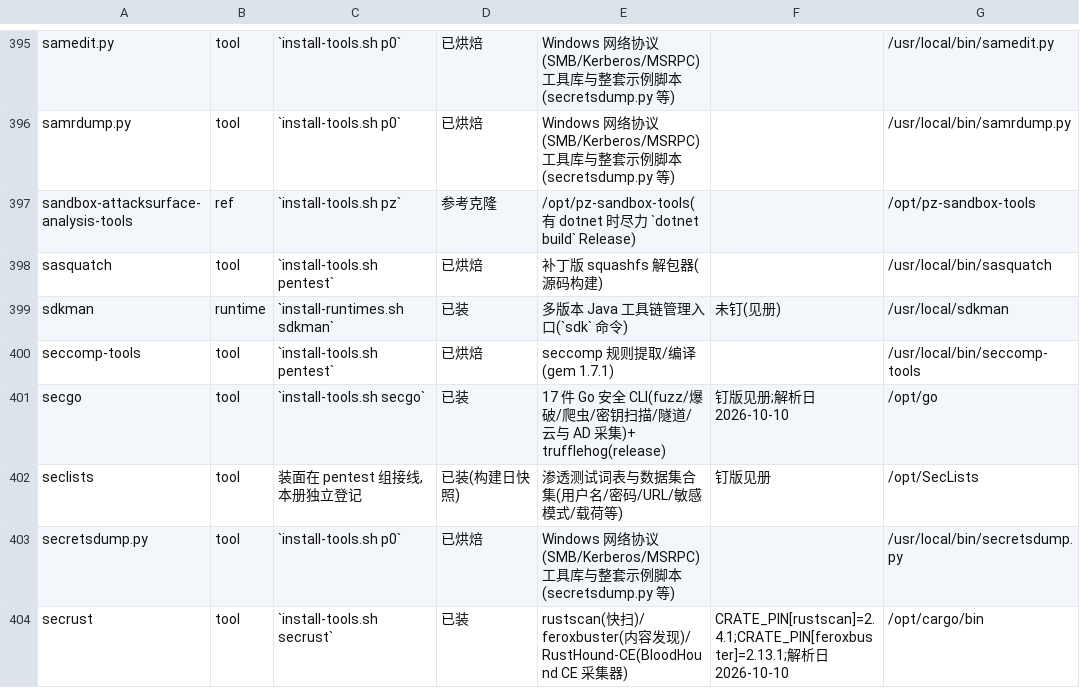
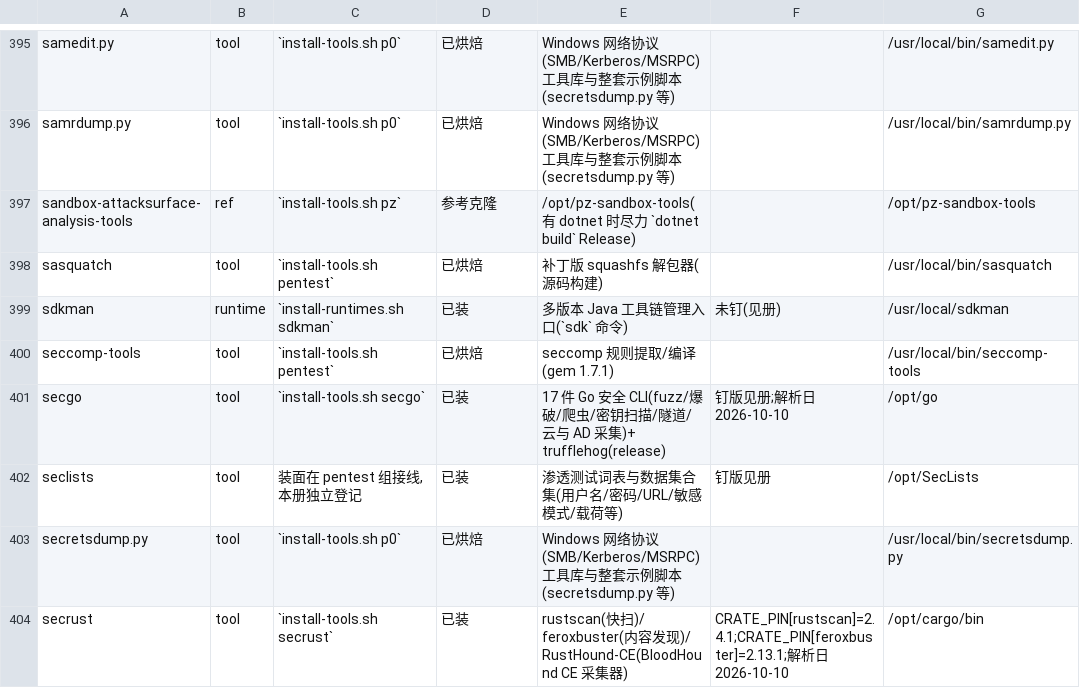
Before and after one commit to raystyle/pi-rs-runtime, a TSV file: scripts/ctl/data/catalog.tsv, drawn as a sheet; only a part is shown, gaps mark what is left out; the diff covers the shown part only; the diff names each change by its address in the sheet, - before the commit and + after, or states it on an @@ line.

```diff
--- a/scripts/ctl/data/catalog.tsv
+++ b/scripts/ctl/data/catalog.tsv
-D402: 已装(构建日快照)
+D402: 已装
```
Also changed, not shown: 15 edited cells elsewhere in this file, 3 other files.
